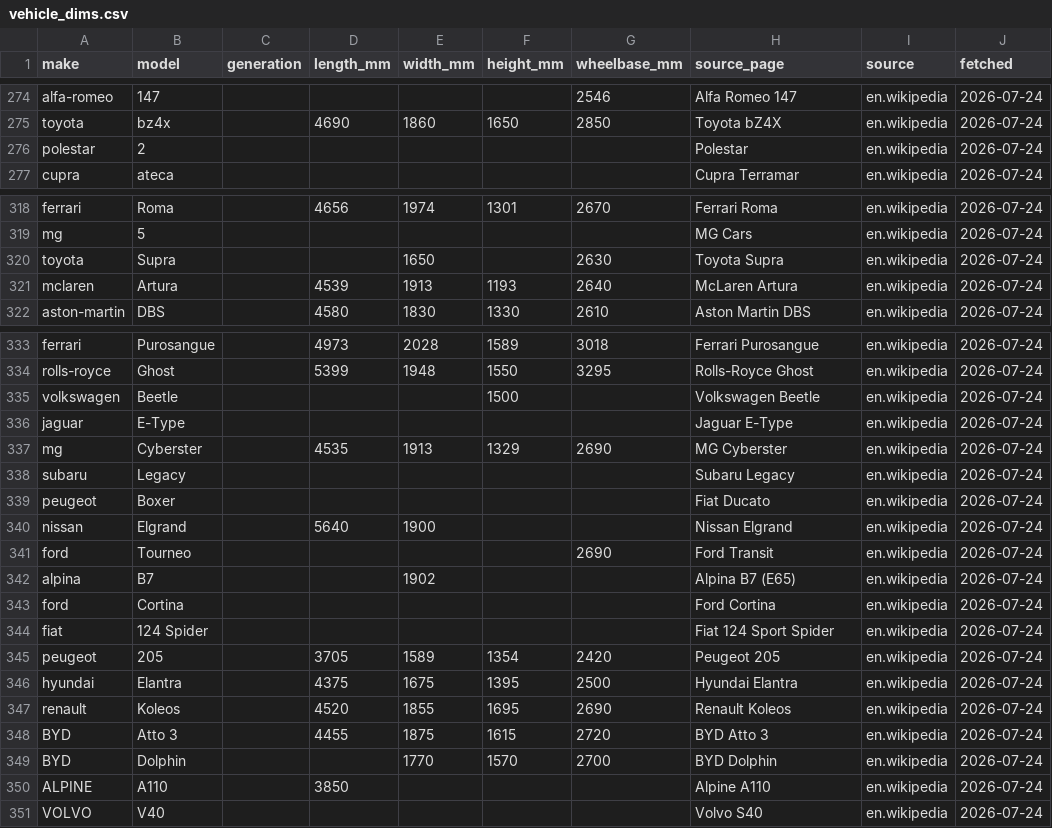
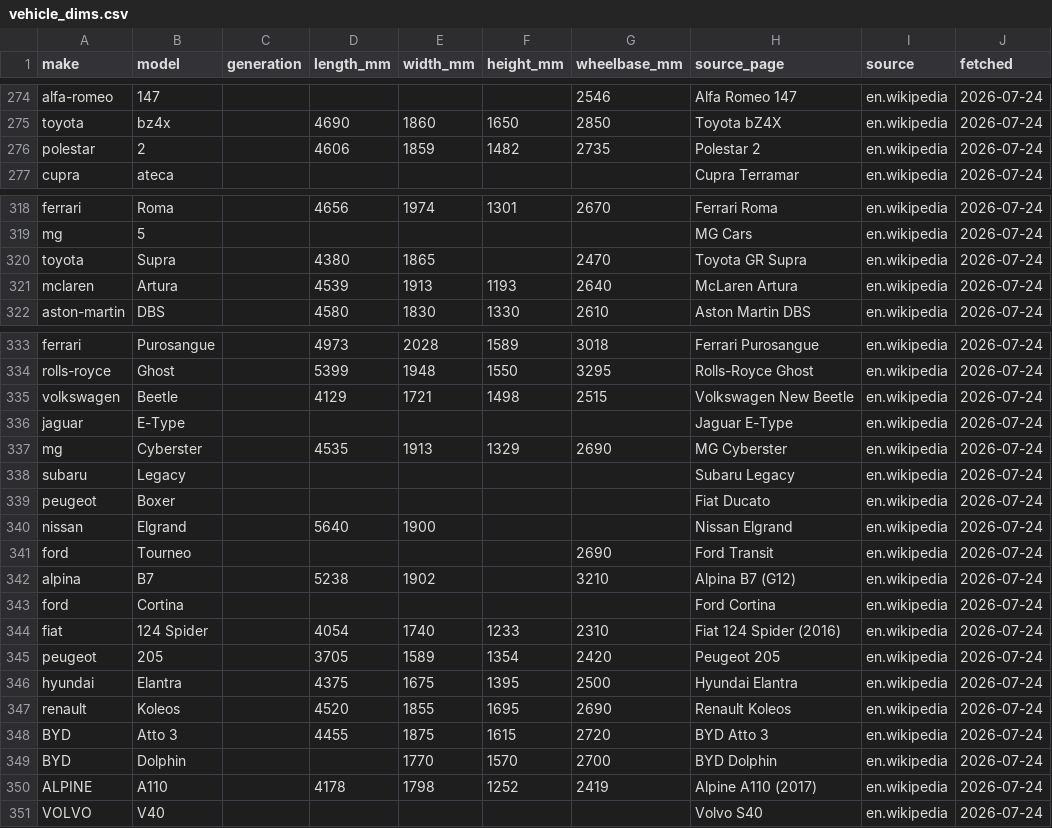
Before and after one commit to n29yf2kyfm-lab/triposr-runpod-worker, a CSV file: platform/geometry/vehicle_dims.csv, drawn as a sheet; only a part is shown, gaps mark what is left out.

```diff
--- a/platform/geometry/vehicle_dims.csv
+++ b/platform/geometry/vehicle_dims.csv
@@ -275,3 +275,3 @@ alfa-romeo,147,,,,,2546,Alfa Romeo 147,en.wikipedia,2026-07-24
 toyota,bz4x,,4690,1860,1650,2850,Toyota bZ4X,en.wikipedia,2026-07-24
-polestar,2,,,,,,Polestar,en.wikipedia,2026-07-24
+polestar,2,,4606,1859,1482,2735,Polestar 2,en.wikipedia,2026-07-24
 cupra,ateca,,,,,,Cupra Terramar,en.wikipedia,2026-07-24
@@ -319,3 +319,3 @@ ferrari,Roma,,4656,1974,1301,2670,Ferrari Roma,en.wikipedia,2026-07-24
 mg,5,,,,,,MG Cars,en.wikipedia,2026-07-24
-toyota,Supra,,,1650,,2630,Toyota Supra,en.wikipedia,2026-07-24
+toyota,Supra,,4380,1865,,2470,Toyota GR Supra,en.wikipedia,2026-07-24
 mclaren,Artura,,4539,1913,1193,2640,McLaren Artura,en.wikipedia,2026-07-24
@@ -334,3 +334,3 @@ ferrari,Purosangue,,4973,2028,1589,3018,Ferrari Purosangue,en.wikipedia,2026-07-
 rolls-royce,Ghost,,5399,1948,1550,3295,Rolls-Royce Ghost,en.wikipedia,2026-07-24
-volkswagen,Beetle,,,,1500,,Volkswagen Beetle,en.wikipedia,2026-07-24
+volkswagen,Beetle,,4129,1721,1498,2515,Volkswagen New Beetle,en.wikipedia,2026-07-24
 jaguar,E-Type,,,,,,Jaguar E-Type,en.wikipedia,2026-07-24
@@ -341,5 +341,5 @@ nissan,Elgrand,,5640,1900,,,Nissan Elgrand,en.wikipedia,2026-07-24
 ford,Tourneo,,,,,2690,Ford Transit,en.wikipedia,2026-07-24
-alpina,B7,,,1902,,,Alpina B7 (E65),en.wikipedia,2026-07-24
+alpina,B7,,5238,1902,,3210,Alpina B7 (G12),en.wikipedia,2026-07-24
 ford,Cortina,,,,,,Ford Cortina,en.wikipedia,2026-07-24
-fiat,124 Spider,,,,,,Fiat 124 Sport Spider,en.wikipedia,2026-07-24
+fiat,124 Spider,,4054,1740,1233,2310,Fiat 124 Spider (2016),en.wikipedia,2026-07-24
 peugeot,205,,3705,1589,1354,2420,Peugeot 205,en.wikipedia,2026-07-24
@@ -349,3 +349,3 @@ BYD,Atto 3,,4455,1875,1615,2720,BYD Atto 3,en.wikipedia,2026-07-24
 BYD,Dolphin,,,1770,1570,2700,BYD Dolphin,en.wikipedia,2026-07-24
-ALPINE,A110,,3850,,,,Alpine A110,en.wikipedia,2026-07-24
+ALPINE,A110,,4178,1798,1252,2419,Alpine A110 (2017),en.wikipedia,2026-07-24
 VOLVO,V40,,,,,,Volvo S40,en.wikipedia,2026-07-24
```
